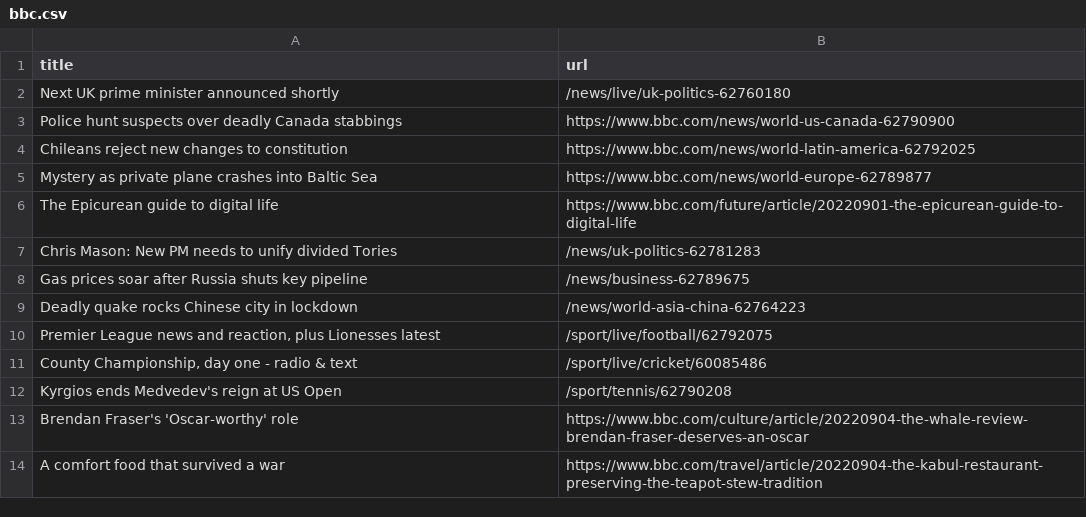
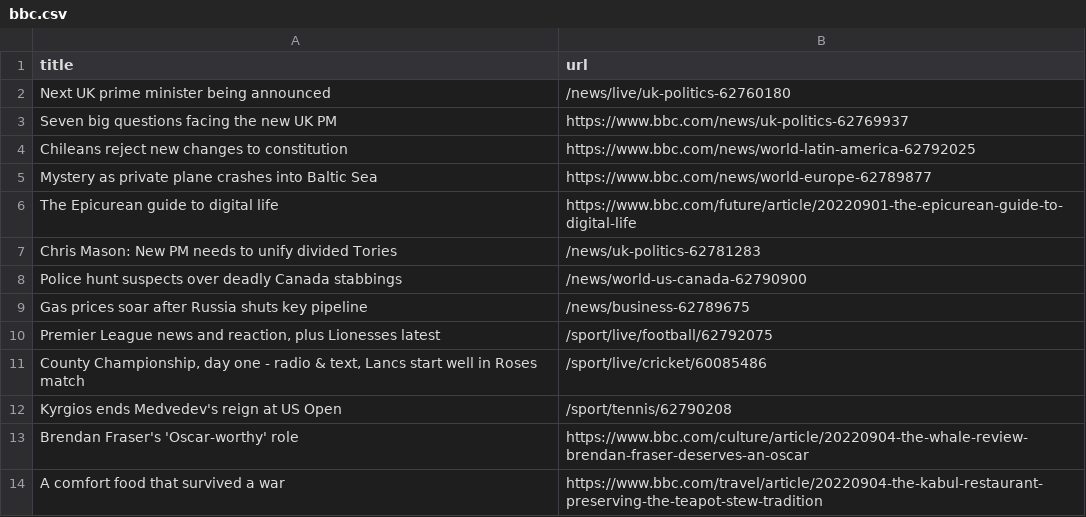
Before and after one commit to gabrielacarrasquillo/automatic-scraper-bbc, a CSV file: bbc.csv, drawn as a sheet; only a part is shown.

```diff
--- a/bbc.csv
+++ b/bbc.csv
@@ -1,4 +1,4 @@
 title,url
-Next UK prime minister announced shortly,/news/live/uk-politics-62760180
-Police hunt suspects over deadly Canada stabbings,https://www.bbc.com/news/world-us-canada-62790900
+Next UK prime minister being announced,/news/live/uk-politics-62760180
+Seven big questions facing the new UK PM,https://www.bbc.com/news/uk-politics-62769937
 Chileans reject new changes to constitution,https://www.bbc.com/news/world-latin-america-62792025
@@ -7,6 +7,6 @@ The Epicurean guide to digital life,https://www.bbc.com/future/article/20220901-
 Chris Mason: New PM needs to unify divided Tories,/news/uk-politics-62781283
+Police hunt suspects over deadly Canada stabbings,/news/world-us-canada-62790900
 Gas prices soar after Russia shuts key pipeline,/news/business-62789675
-Deadly quake rocks Chinese city in lockdown,/news/world-asia-china-62764223
 "Premier League news and reaction, plus Lionesses latest",/sport/live/football/62792075
-"County Championship, day one - radio & text",/sport/live/cricket/60085486
+"County Championship, day one - radio & text, Lancs start well in Roses match",/sport/live/cricket/60085486
 Kyrgios ends Medvedev's reign at US Open,/sport/tennis/62790208
```
